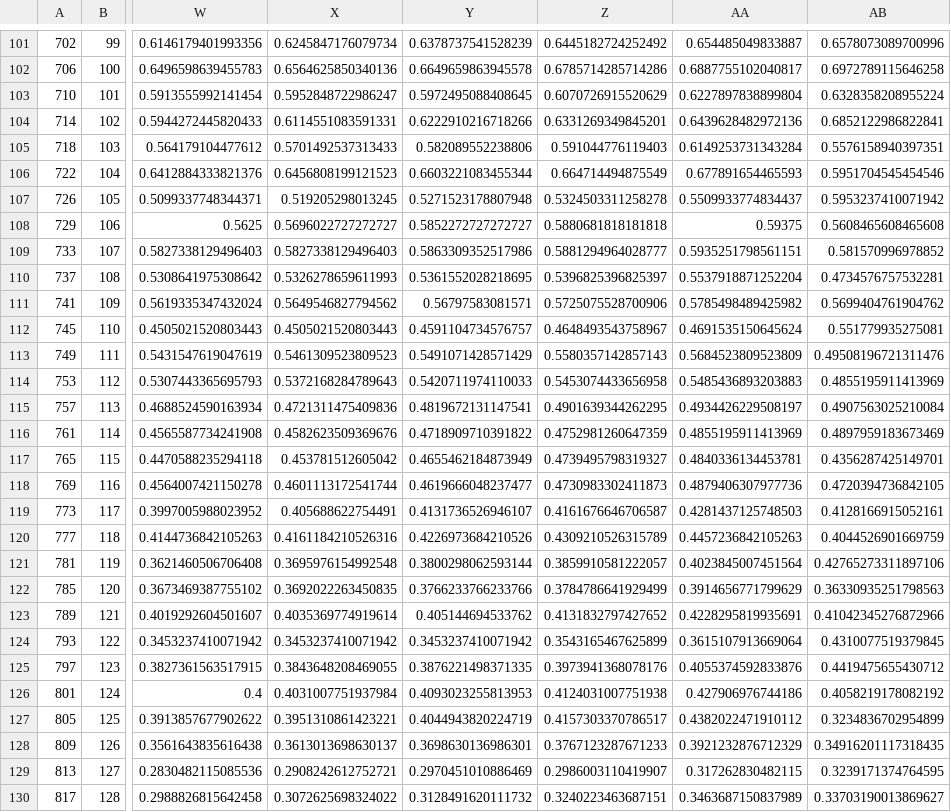
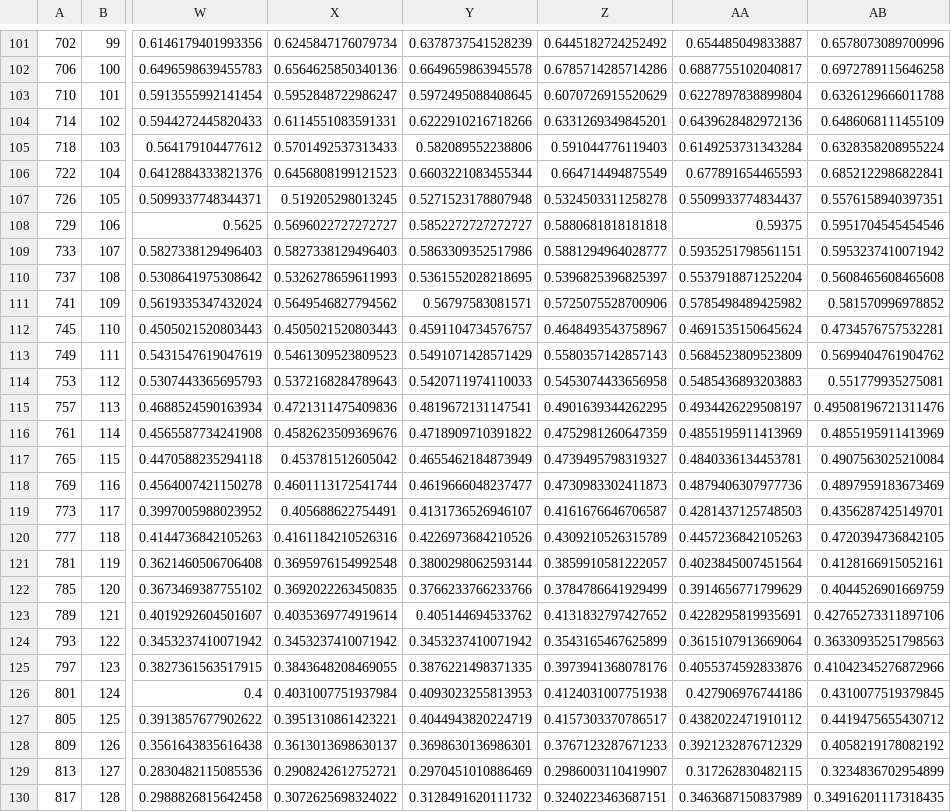
Before and after one commit to aykutaksit/LIN_LB, a CSV file: master.csv, drawn as a sheet; only a part is shown, gaps mark what is left out; the diff covers the shown part only; the diff names each change by its address in the sheet, - before the commit and + after, or states it on an @@ line.

```diff
--- a/master.csv
+++ b/master.csv
-AB103: 0.6328358208955224
+AB103: 0.6326129666011788
-AB104: 0.6852122986822841
+AB104: 0.6486068111455109
-AB105: 0.5576158940397351
+AB105: 0.6328358208955224
-AB106: 0.5951704545454546
+AB106: 0.6852122986822841
-AB107: 0.5953237410071942
+AB107: 0.5576158940397351
-AB108: 0.5608465608465608
+AB108: 0.5951704545454546
-AB109: 0.581570996978852
+AB109: 0.5953237410071942
-AB110: 0.4734576757532281
+AB110: 0.5608465608465608
-AB111: 0.5699404761904762
+AB111: 0.581570996978852
-AB112: 0.551779935275081
+AB112: 0.4734576757532281
-AB113: 0.49508196721311476
+AB113: 0.5699404761904762
-AB114: 0.4855195911413969
+AB114: 0.551779935275081
-AB115: 0.4907563025210084
+AB115: 0.49508196721311476
-AB116: 0.4897959183673469
+AB116: 0.4855195911413969
-AB117: 0.4356287425149701
+AB117: 0.4907563025210084
-AB118: 0.4720394736842105
+AB118: 0.4897959183673469
-AB119: 0.4128166915052161
+AB119: 0.4356287425149701
-AB120: 0.4044526901669759
+AB120: 0.4720394736842105
-AB121: 0.42765273311897106
+AB121: 0.4128166915052161
-AB122: 0.36330935251798563
+AB122: 0.4044526901669759
-AB123: 0.41042345276872966
+AB123: 0.42765273311897106
-AB124: 0.4310077519379845
+AB124: 0.36330935251798563
-AB125: 0.4419475655430712
+AB125: 0.41042345276872966
-AB126: 0.4058219178082192
+AB126: 0.4310077519379845
-AB127: 0.3234836702954899
+AB127: 0.4419475655430712
-AB128: 0.34916201117318435
+AB128: 0.4058219178082192
-AB129: 0.3239171374764595
+AB129: 0.3234836702954899
-AB130: 0.33703190013869627
+AB130: 0.34916201117318435
```
Also changed, not shown: 19 edited cells elsewhere in this file, 1 other file.
